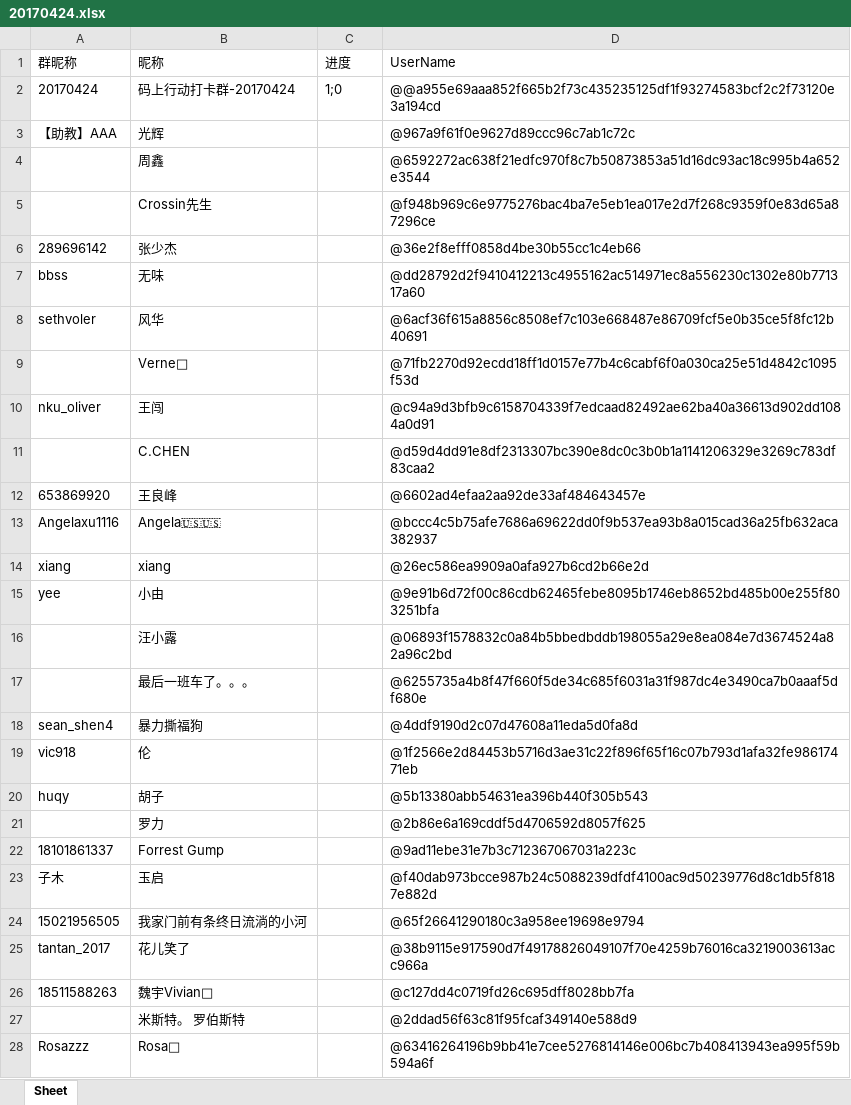
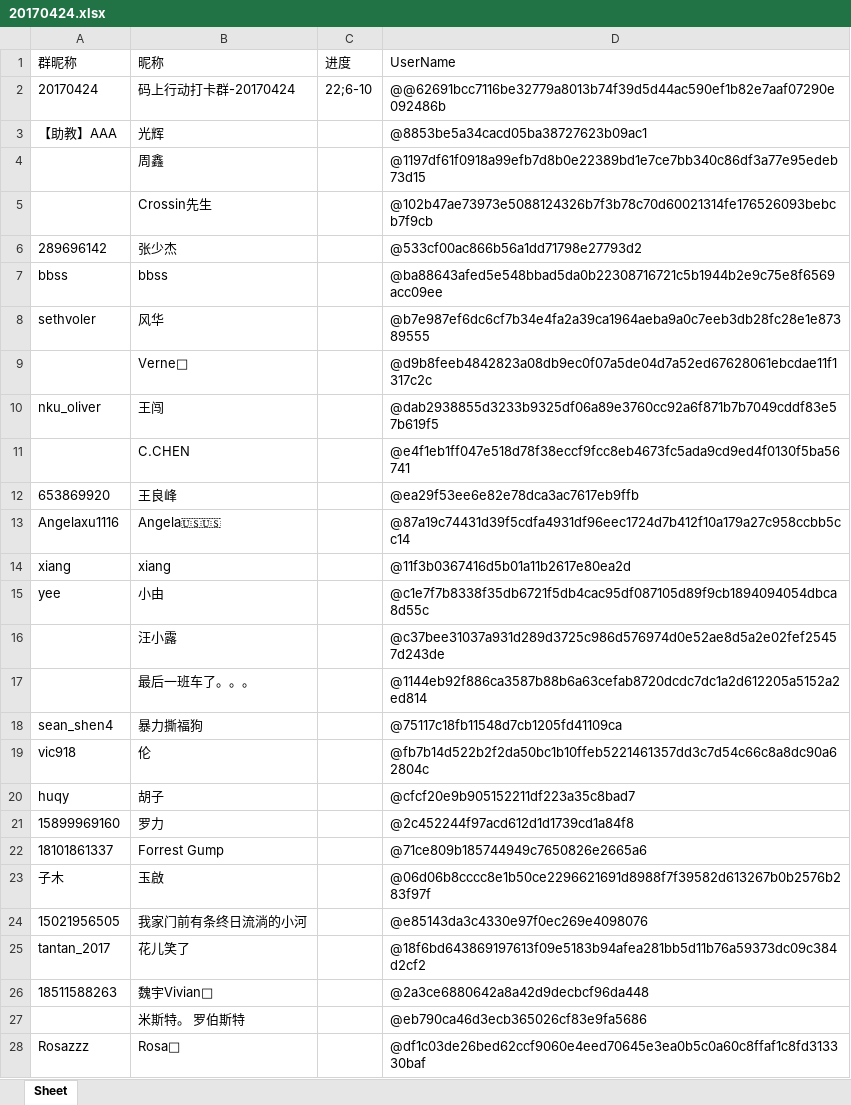
Before and after one commit to simadad/wechat_bot, an Excel workbook: 20170424.xlsx, sheet Sheet, drawn as a sheet; only a part is shown; values as stored, in another font and other column widths than the file's, no borders; removed rows and columns are numbered as before the commit, all else as after; the diff covers the shown part only; the diff names each change by its address in the sheet, - before the commit and + after, or states it on an @@ line.

Commit message:
'aa'

```diff
--- a/20170424.xlsx (sheet Sheet)
+++ b/20170424.xlsx (sheet Sheet)
-C2 (进度): 1;0
+C2 (进度): 22;6-10
-D2 (UserName): @@a955e69aaa852f665b2f73c435235125df1f93274583bcf2c2f73120e3a194cd
+D2 (UserName): @@62691bcc7116be32779a8013b74f39d5d44ac590ef1b82e7aaf07290e092486b
-D3 (UserName): @967a9f61f0e9627d89ccc96c7ab1c72c
+D3 (UserName): @8853be5a34cacd05ba38727623b09ac1
-D4 (UserName): @6592272ac638f21edfc970f8c7b50873853a51d16dc93ac18c995b4a652e3544
+D4 (UserName): @1197df61f0918a99efb7d8b0e22389bd1e7ce7bb340c86df3a77e95edeb73d15
-D5 (UserName): @f948b969c6e9775276bac4ba7e5eb1ea017e2d7f268c9359f0e83d65a87296ce
+D5 (UserName): @102b47ae73973e5088124326b7f3b78c70d60021314fe176526093bebcb7f9cb
-D6 (UserName): @36e2f8efff0858d4be30b55cc1c4eb66
+D6 (UserName): @533cf00ac866b56a1dd71798e27793d2
-B7 (昵称): 无味
+B7 (昵称): bbss
-D7 (UserName): @dd28792d2f9410412213c4955162ac514971ec8a556230c1302e80b771317a60
+D7 (UserName): @ba88643afed5e548bbad5da0b22308716721c5b1944b2e9c75e8f6569acc09ee
-D8 (UserName): @6acf36f615a8856c8508ef7c103e668487e86709fcf5e0b35ce5f8fc12b40691
+D8 (UserName): @b7e987ef6dc6cf7b34e4fa2a39ca1964aeba9a0c7eeb3db28fc28e1e87389555
-D9 (UserName): @71fb2270d92ecdd18ff1d0157e77b4c6cabf6f0a030ca25e51d4842c1095f53d
+D9 (UserName): @d9b8feeb4842823a08db9ec0f07a5de04d7a52ed67628061ebcdae11f1317c2c
-D10 (UserName): @c94a9d3bfb9c6158704339f7edcaad82492ae62ba40a36613d902dd1084a0d91
+D10 (UserName): @dab2938855d3233b9325df06a89e3760cc92a6f871b7b7049cddf83e57b619f5
-D11 (UserName): @d59d4dd91e8df2313307bc390e8dc0c3b0b1a1141206329e3269c783df83caa2
+D11 (UserName): @e4f1eb1ff047e518d78f38eccf9fcc8eb4673fc5ada9cd9ed4f0130f5ba56741
-D12 (UserName): @6602ad4efaa2aa92de33af484643457e
+D12 (UserName): @ea29f53ee6e82e78dca3ac7617eb9ffb
-D13 (UserName): @bccc4c5b75afe7686a69622dd0f9b537ea93b8a015cad36a25fb632aca382937
+D13 (UserName): @87a19c74431d39f5cdfa4931df96eec1724d7b412f10a179a27c958ccbb5cc14
-D14 (UserName): @26ec586ea9909a0afa927b6cd2b66e2d
+D14 (UserName): @11f3b0367416d5b01a11b2617e80ea2d
-D15 (UserName): @9e91b6d72f00c86cdb62465febe8095b1746eb8652bd485b00e255f803251bfa
+D15 (UserName): @c1e7f7b8338f35db6721f5db4cac95df087105d89f9cb1894094054dbca8d55c
-D16 (UserName): @06893f1578832c0a84b5bbedbddb198055a29e8ea084e7d3674524a82a96c2bd
+D16 (UserName): @c37bee31037a931d289d3725c986d576974d0e52ae8d5a2e02fef25457d243de
-D17 (UserName): @6255735a4b8f47f660f5de34c685f6031a31f987dc4e3490ca7b0aaaf5df680e
+D17 (UserName): @1144eb92f886ca3587b88b6a63cefab8720dcdc7dc1a2d612205a5152a2ed814
-D18 (UserName): @4ddf9190d2c07d47608a11eda5d0fa8d
+D18 (UserName): @75117c18fb11548d7cb1205fd41109ca
-D19 (UserName): @1f2566e2d84453b5716d3ae31c22f896f65f16c07b793d1afa32fe98617471eb
+D19 (UserName): @fb7b14d522b2f2da50bc1b10ffeb5221461357dd3c7d54c66c8a8dc90a62804c
-D20 (UserName): @5b13380abb54631ea396b440f305b543
+D20 (UserName): @cfcf20e9b905152211df223a35c8bad7
-row 21:  | 罗力 |  | @2b86e6a169cddf5d4706592d8057f625
+row 21: 15899969160 | 罗力 |  | @2c452244f97acd612d1d1739cd1a84f8
-D22 (UserName): @9ad11ebe31e7b3c712367067031a223c
+D22 (UserName): @71ce809b185744949c7650826e2665a6
-B23 (昵称): 玉启
+B23 (昵称): 玉啟
-D23 (UserName): @f40dab973bcce987b24c5088239dfdf4100ac9d50239776d8c1db5f8187e882d
+D23 (UserName): @06d06b8cccc8e1b50ce2296621691d8988f7f39582d613267b0b2576b283f97f
-D24 (UserName): @65f26641290180c3a958ee19698e9794
+D24 (UserName): @e85143da3c4330e97f0ec269e4098076
-D25 (UserName): @38b9115e917590d7f49178826049107f70e4259b76016ca3219003613acc966a
+D25 (UserName): @18f6bd643869197613f09e5183b94afea281bb5d11b76a59373dc09c384d2cf2
-D26 (UserName): @c127dd4c0719fd26c695dff8028bb7fa
+D26 (UserName): @2a3ce6880642a8a42d9decbcf96da448
-D27 (UserName): @2ddad56f63c81f95fcaf349140e588d9
+D27 (UserName): @eb790ca46d3ecb365026cf83e9fa5686
-D28 (UserName): @63416264196b9bb41e7cee5276814146e006bc7b408413943ea995f59b594a6f
+D28 (UserName): @df1c03de26bed62ccf9060e4eed70645e3ea0b5c0a60c8ffaf1c8fd313330baf
```
Also changed, not shown: 1 edited cell elsewhere in this sheet.
